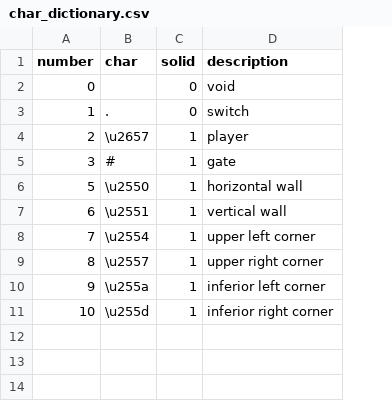
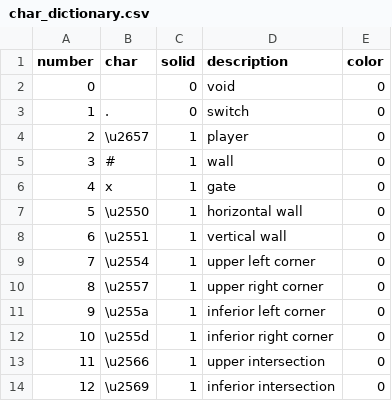
Before and after one commit to claudiobalbin/dungeon-quest, a CSV file: char_dictionary.csv, drawn as a sheet; addresses are those after the commit; the diff names each change by its address in the sheet, - before the commit and + after, or states it on an @@ line.

Commit message:
color treatment and menu inclusion

```diff
--- a/char_dictionary.csv
+++ b/char_dictionary.csv
+column E (color), rows 2-5: all 0; rows 7-12: all 0
-D5 (description): gate
+D5 (description): wall
+row 6: 4 | x | 1 | gate | 0
+row 13: 11 | \u2566 | 1 | upper intersection | 0
+row 14: 12 | \u2569 | 1 | inferior intersection | 0
```
Also changed, not shown: 4 other files.
